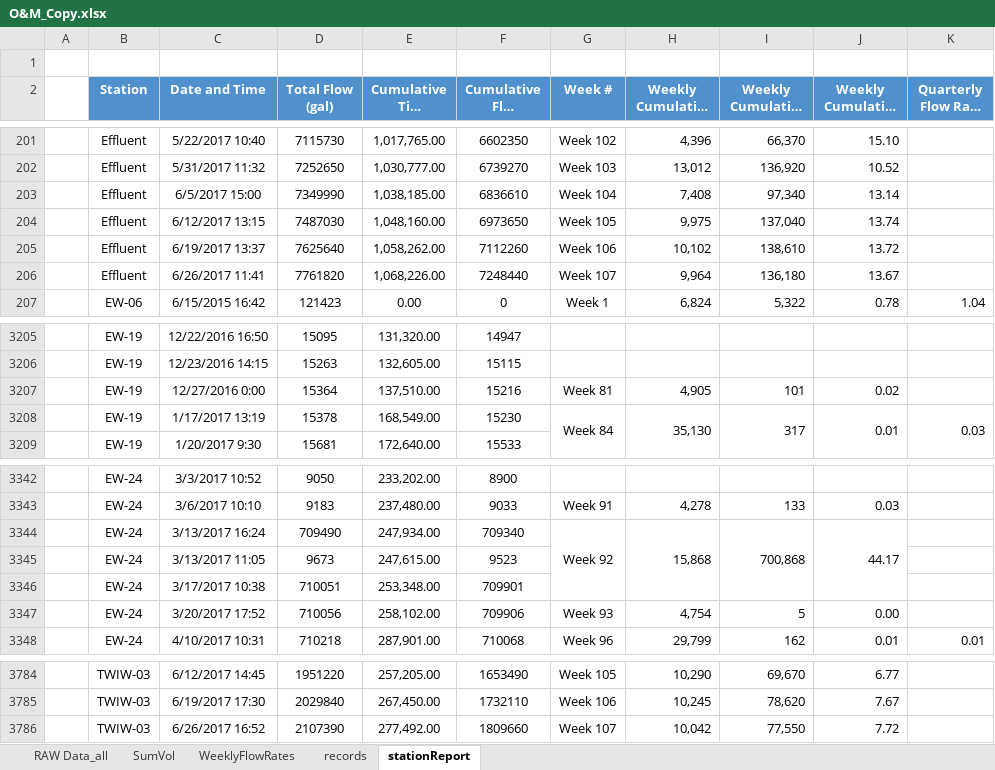
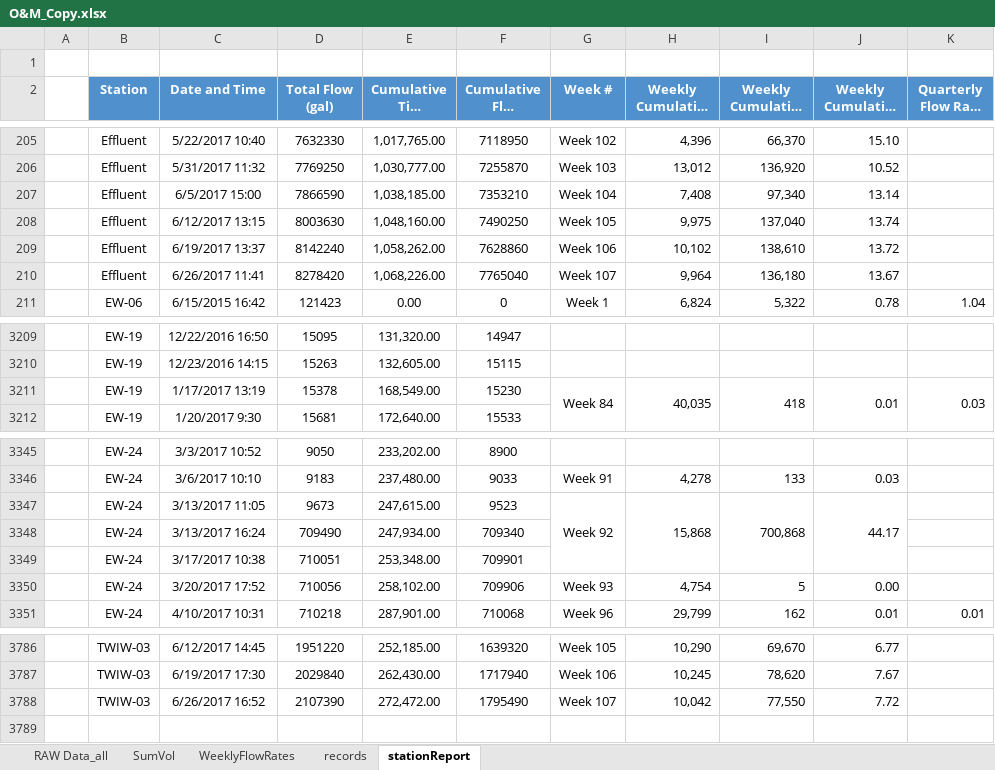
Before and after one commit to JamesPinkard/ExcelChartTool, an Excel workbook: ExcelChartTool/bin/Debug/O&M_Copy.xlsx, sheet stationReport, drawn as a sheet; only a part is shown, gaps mark what is left out; long unchanged cells end in …; values as stored, in another font and other column widths than the file's, no borders; removed rows and columns are numbered as before the commit, all else as after; the diff covers the shown part only; the diff names each change by its address in the sheet, - before the commit and + after, or states it on an @@ line.

```diff
--- a/ExcelChartTool/bin/Debug/O&M_Copy.xlsx (sheet stationReport)
+++ b/ExcelChartTool/bin/Debug/O&M_Copy.xlsx (sheet stationReport)
-D205 (Total Flow (gal)): 7115730
+D205 (Total Flow (gal)): 7632330
-F205 (Cumulative Flow (gal)): 6602350
+F205 (Cumulative Flow (gal)): 7118950
-D206 (Total Flow (gal)): 7252650
+D206 (Total Flow (gal)): 7769250
-F206 (Cumulative Flow (gal)): 6739270
+F206 (Cumulative Flow (gal)): 7255870
-D207 (Total Flow (gal)): 7349990
+D207 (Total Flow (gal)): 7866590
-F207 (Cumulative Flow (gal)): 6836610
+F207 (Cumulative Flow (gal)): 7353210
-D208 (Total Flow (gal)): 7487030
+D208 (Total Flow (gal)): 8003630
-F208 (Cumulative Flow (gal)): 6973650
+F208 (Cumulative Flow (gal)): 7490250
-D209 (Total Flow (gal)): 7625640
+D209 (Total Flow (gal)): 8142240
-F209 (Cumulative Flow (gal)): 7112260
+F209 (Cumulative Flow (gal)): 7628860
-D210 (Total Flow (gal)): 7761820
+D210 (Total Flow (gal)): 8278420
-F210 (Cumulative Flow (gal)): 7248440
+F210 (Cumulative Flow (gal)): 7765040
-row 3207:  | EW-19 | 12/27/2016 0:00 | 15364 | 137,510.00 | 15216 | Week 81 | 4,905 | 101 | 0.02
-H3211 (Weekly Cumulative Time): 35,130
+H3211 (Weekly Cumulative Time): 40,035
-I3211 (Weekly Cumulative Flow): 317
+I3211 (Weekly Cumulative Flow): 418
-row 3344:  | EW-24 | 3/13/2017 16:24 | 709490 | 247,934.00 | 709340 | Week 92 | 15,868 | 700,868 | 44.17
-G3347 (Week #): (empty)
+G3347 (Week #): Week 92
+G3347:G3349 merged
-H3347 (Weekly Cumulative Time): (empty)
+H3347 (Weekly Cumulative Time): 15,868
+H3347:H3349 merged
-I3347 (Weekly Cumulative Flow): (empty)
+I3347 (Weekly Cumulative Flow): 700,868
+I3347:I3349 merged
-J3347: (empty)
+J3347: 44.17
+J3347:J3349 merged
+row 3348:  | EW-24 | 3/13/2017 16:24 | 709490 | 247,934.00 | 709340
-E3786 (Cumulative Time (min)): 257,205.00
+E3786 (Cumulative Time (min)): 252,185.00
-F3786 (Cumulative Flow (gal)): 1653490
+F3786 (Cumulative Flow (gal)): 1639320
-E3787 (Cumulative Time (min)): 267,450.00
+E3787 (Cumulative Time (min)): 262,430.00
-F3787 (Cumulative Flow (gal)): 1732110
+F3787 (Cumulative Flow (gal)): 1717940
-E3788 (Cumulative Time (min)): 277,492.00
+E3788 (Cumulative Time (min)): 272,472.00
-F3788 (Cumulative Flow (gal)): 1809660
+F3788 (Cumulative Flow (gal)): 1795490
```
Also changed, not shown: 4 added rows, 1 removed row, 119 edited cells and merged cells elsewhere in this sheet, sheet RAW Data_all, sheet records, charts or pictures, 33 other files.
